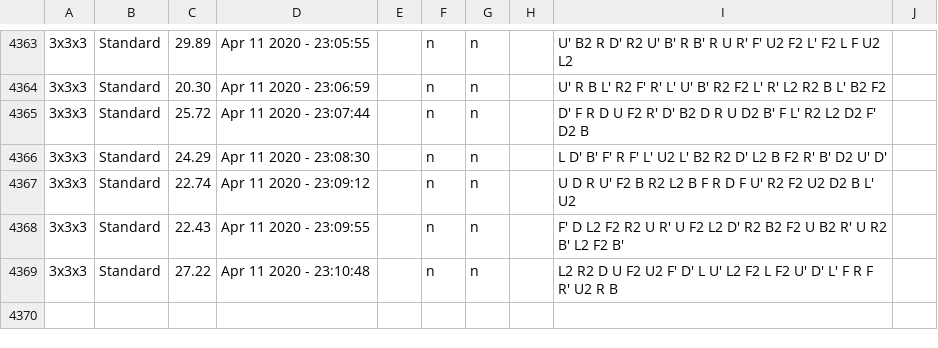
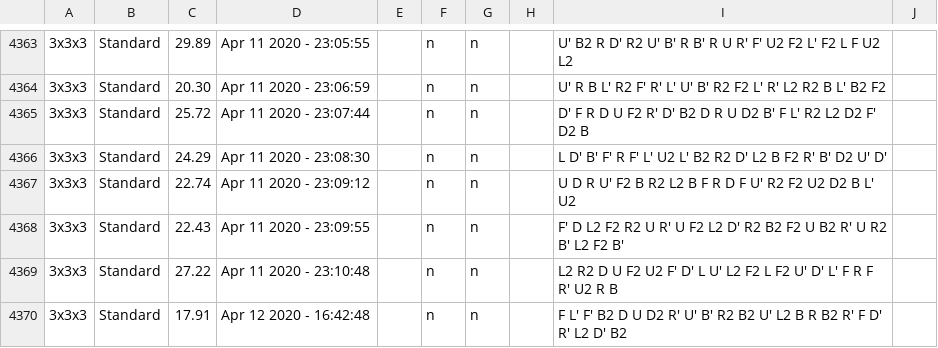
Before and after one commit to Reiswaffl/CubeTimer, a CSV file: data/3x3x3Standard.csv, drawn as a sheet; only a part is shown, gaps mark what is left out; the diff names each change by its address in the sheet, - before the commit and + after, or states it on an @@ line.

```diff
--- a/data/3x3x3Standard.csv
+++ b/data/3x3x3Standard.csv
+row 4370: 3x3x3 | Standard | 17.91 | Apr 12 2020 - 16:42:48 |  | n | n |  | F L' F' B2 D U D2 R' U' B' R2 B2 U' L2 B R B2 R' F D' R' L2 D' B2
```
Also changed, not shown: 4 other files.
